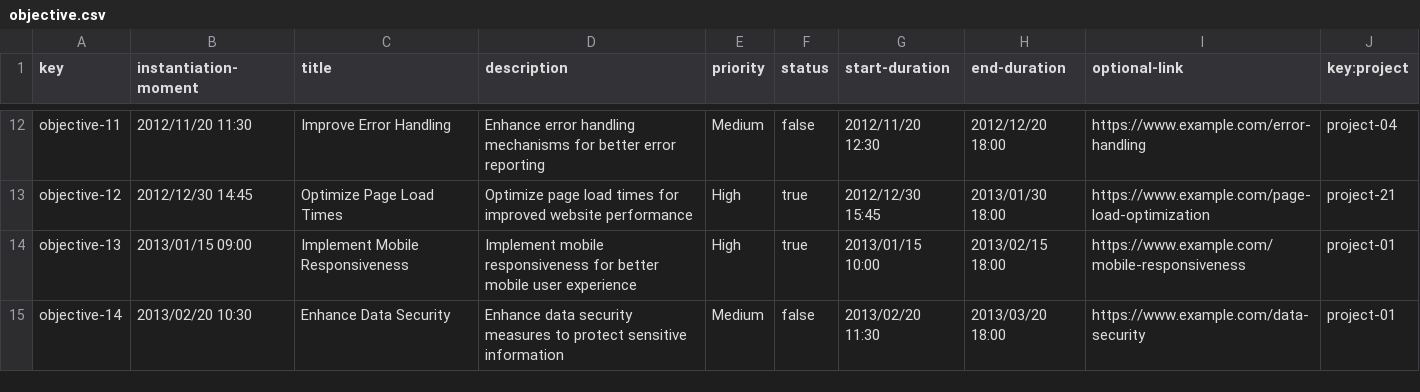
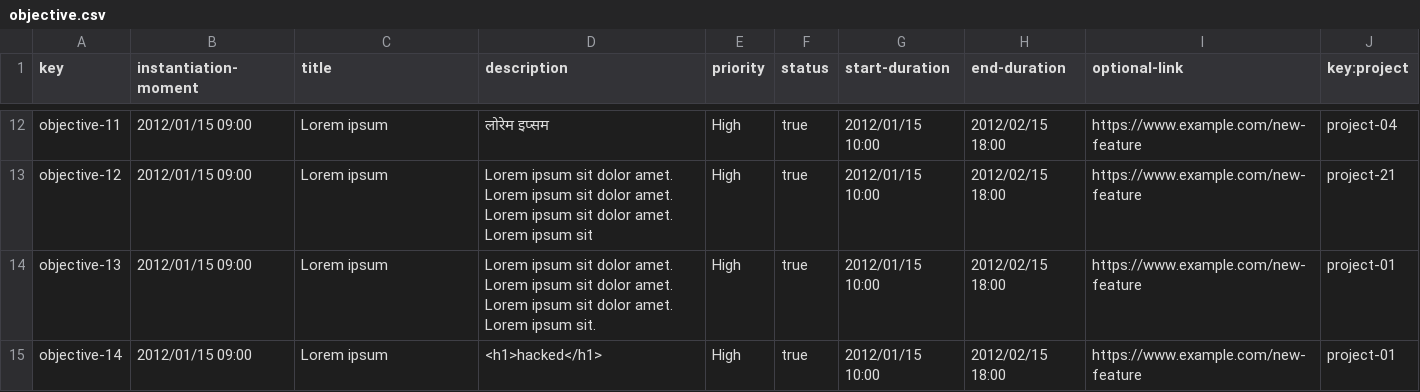
Before and after one commit to C1-010/Acme-SF-D03, a CSV file: src/main/webapp/WEB-INF/resources/sample-data/objective.csv, drawn as a sheet; only a part is shown, gaps mark what is left out; the diff covers the shown part only; the diff names each change by its address in the sheet, - before the commit and + after, or states it on an @@ line.

```diff
--- a/src/main/webapp/WEB-INF/resources/sample-data/objective.csv
+++ b/src/main/webapp/WEB-INF/resources/sample-data/objective.csv
-B12 (instantiation-moment): 2012/11/20 11:30
+B12 (instantiation-moment): 2012/01/15 09:00
-C12 (title): Improve Error Handling
+C12 (title): Lorem ipsum
-D12 (description): Enhance error handling mechanisms for better error reporting
+D12 (description): लोरेम इप्सम
-E12 (priority): Medium
+E12 (priority): High
-F12 (status): false
+F12 (status): true
-G12 (start-duration): 2012/11/20 12:30
+G12 (start-duration): 2012/01/15 10:00
-H12 (end-duration): 2012/12/20 18:00
+H12 (end-duration): 2012/02/15 18:00
-I12 (optional-link): https://www.example.com/error-handling
+I12 (optional-link): https://www.example.com/new-feature
-B13 (instantiation-moment): 2012/12/30 14:45
+B13 (instantiation-moment): 2012/01/15 09:00
-C13 (title): Optimize Page Load Times
+C13 (title): Lorem ipsum
-D13 (description): Optimize page load times for improved website performance
+D13 (description): Lorem ipsum sit dolor amet. Lorem ipsum sit dolor amet. Lorem ipsum sit dolor amet. Lorem ipsum sit
-G13 (start-duration): 2012/12/30 15:45
+G13 (start-duration): 2012/01/15 10:00
-H13 (end-duration): 2013/01/30 18:00
+H13 (end-duration): 2012/02/15 18:00
-I13 (optional-link): https://www.example.com/page-load-optimization
+I13 (optional-link): https://www.example.com/new-feature
-B14 (instantiation-moment): 2013/01/15 09:00
+B14 (instantiation-moment): 2012/01/15 09:00
-C14 (title): Implement Mobile Responsiveness
+C14 (title): Lorem ipsum
-D14 (description): Implement mobile responsiveness for better mobile user experience
+D14 (description): Lorem ipsum sit dolor amet. Lorem ipsum sit dolor amet. Lorem ipsum sit dolor amet. Lorem ipsum sit.
-G14 (start-duration): 2013/01/15 10:00
+G14 (start-duration): 2012/01/15 10:00
-H14 (end-duration): 2013/02/15 18:00
+H14 (end-duration): 2012/02/15 18:00
-I14 (optional-link): https://www.example.com/mobile-responsiveness
+I14 (optional-link): https://www.example.com/new-feature
-B15 (instantiation-moment): 2013/02/20 10:30
+B15 (instantiation-moment): 2012/01/15 09:00
-C15 (title): Enhance Data Security
+C15 (title): Lorem ipsum
-D15 (description): Enhance data security measures to protect sensitive information
+D15 (description): <h1>hacked</h1>
-E15 (priority): Medium
+E15 (priority): High
-F15 (status): false
+F15 (status): true
-G15 (start-duration): 2013/02/20 11:30
+G15 (start-duration): 2012/01/15 10:00
-H15 (end-duration): 2013/03/20 18:00
+H15 (end-duration): 2012/02/15 18:00
-I15 (optional-link): https://www.example.com/data-security
+I15 (optional-link): https://www.example.com/new-feature
```
Also changed, not shown: 115 edited cells elsewhere in this file, src/main/webapp/WEB-INF/resources/sample-data/contract.csv, src/main/webapp/WEB-INF/resources/sample-data/progress-log.csv.
